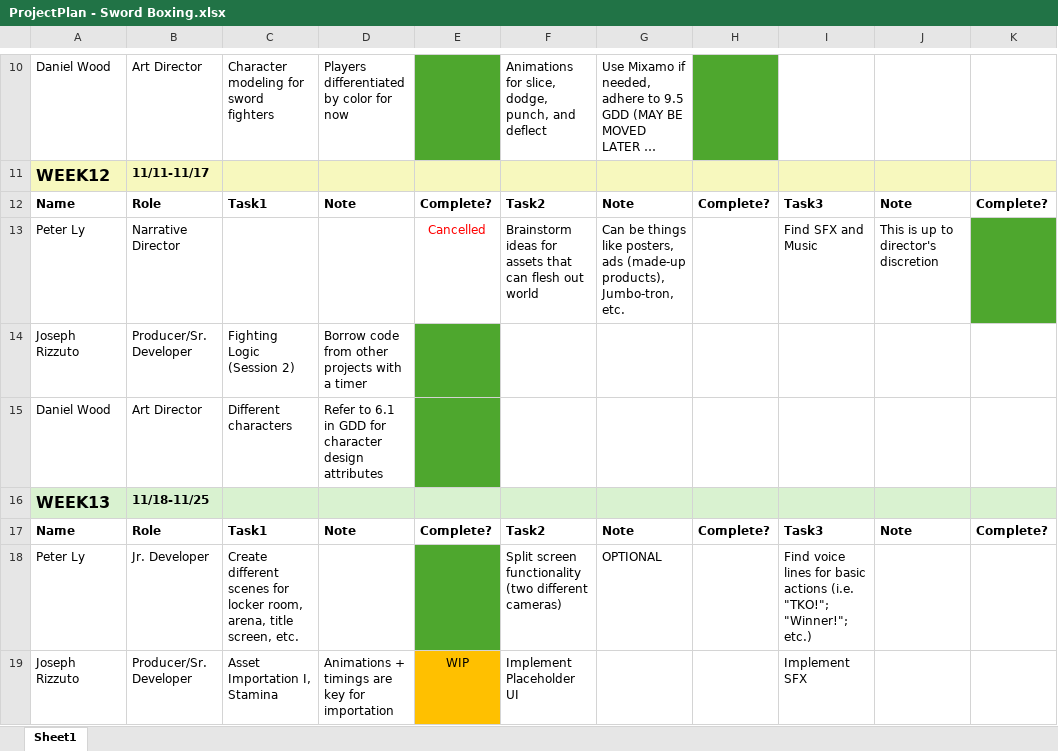
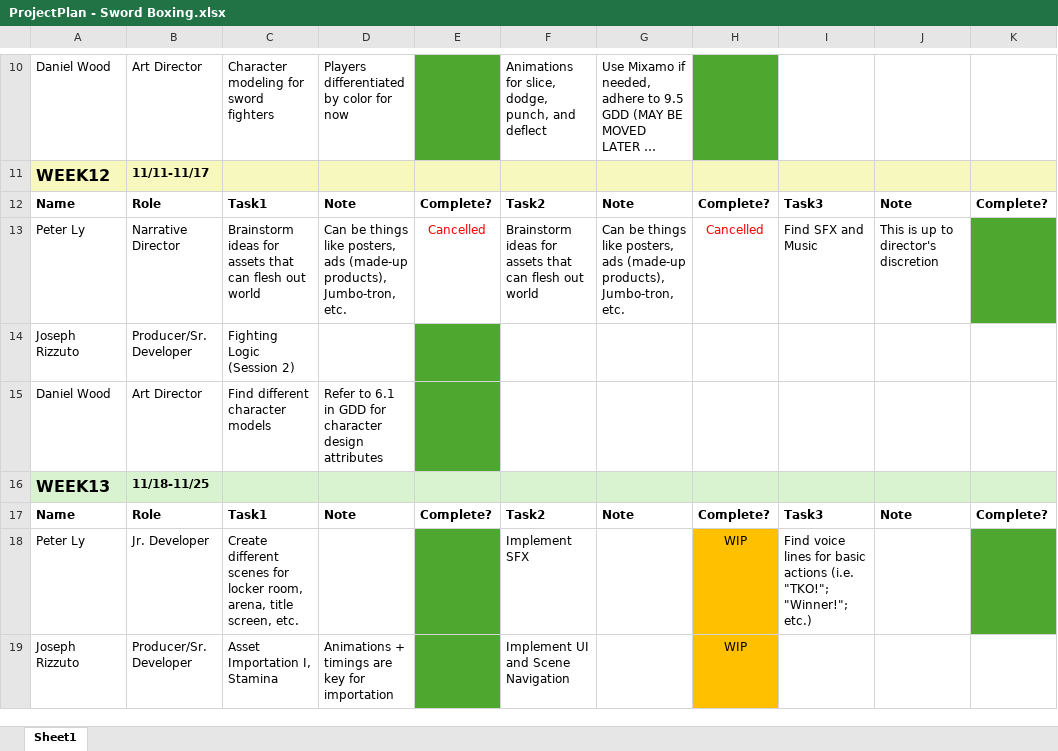
Before and after one commit to JRocks09/SwordBoxing_10-28, an Excel workbook: ProjectPlan - Sword Boxing.xlsx, sheet Sheet1, drawn as a sheet; only a part is shown, gaps mark what is left out; long unchanged cells end in …; values as stored, in another font and other column widths than the file's, no borders; the diff covers the shown part only; the diff names each change by its address in the sheet, - before the commit and + after, or states it on an @@ line.

Commit message:
Animation Framework VIII (Extra III)
Additionally:
- Added Lighting
- Sword models are now in characters hands

```diff
--- a/ProjectPlan - Sword Boxing.xlsx (sheet Sheet1)
+++ b/ProjectPlan - Sword Boxing.xlsx (sheet Sheet1)
-C13: (empty)
+C13: Brainstorm ideas for assets that can flesh out world
-D13: (empty)
+D13: Can be things like posters, ads (made-up products), Jumbo-tron, etc.
-H13: (empty)
+H13: Cancelled
-D14: Borrow code from other projects with a timer
+D14: (empty)
-C15: Different characters
+C15: Find different character models
-F18: Split screen functionality (two different cameras)
+F18: Implement SFX
-G18: OPTIONAL
+G18: (empty)
-H18:H19: (empty)
+H18:H19: WIP
-H18:H19 fill: none
+H18:H19 fill: #FFC000
-K18 fill: none
+K18 fill: #4EA72E
-E19: WIP
+E19: (empty)
-E19 fill: #FFC000
+E19 fill: #4EA72E
-F19: Implement Placeholder UI
+F19: Implement UI and Scene Navigation
-I19: Implement SFX
+I19: (empty)
```
Also changed, not shown: 4 edited cells and cell formats elsewhere in this sheet, 58 other files.
